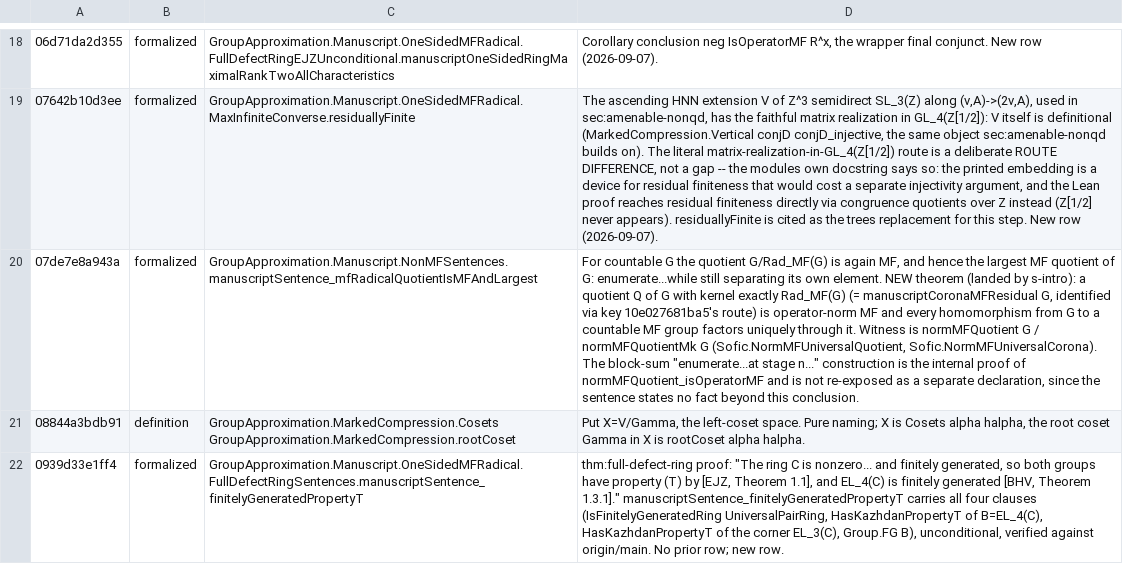
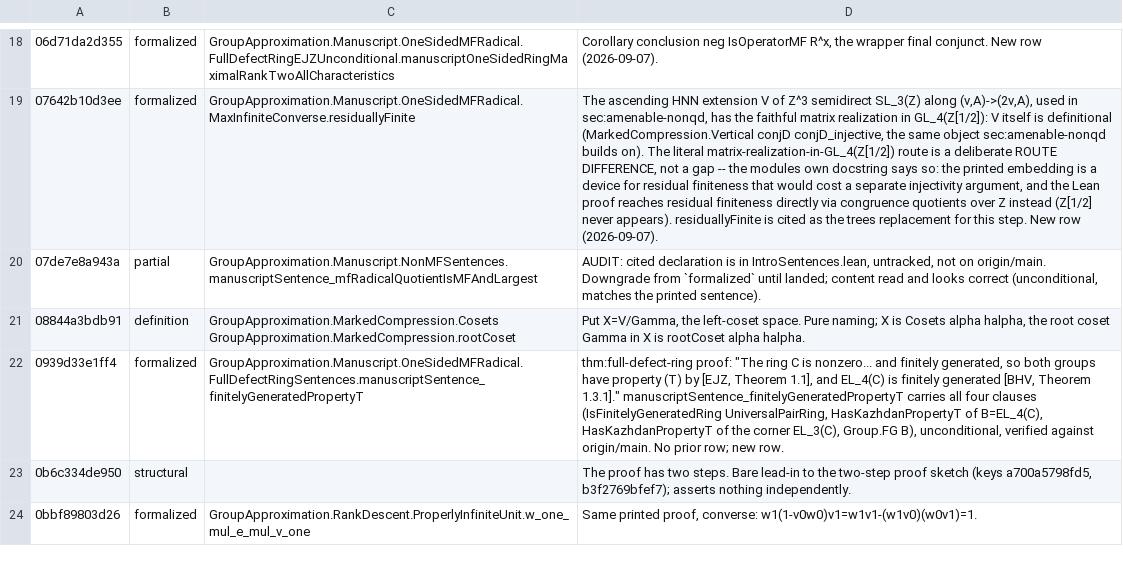
Before and after one commit to SauersML/group-approximation, a TSV file: metadata/NON_MF_SENTENCE_MAP.tsv, drawn as a sheet; only a part is shown, gaps mark what is left out; the shorter side is filled out with more unchanged rows; the diff covers the shown part only; the diff names each change by its address in the sheet, - before the commit and + after, or states it on an @@ line.

```diff
--- a/metadata/NON_MF_SENTENCE_MAP.tsv
+++ b/metadata/NON_MF_SENTENCE_MAP.tsv
-B20: formalized
+B20: partial
-D20: For countable G the quotient G/Rad_MF(G) is again MF, and hence the largest MF quotient of G: enumerate...while still separating its own element. NEW theorem (landed by s-intro): a quotient Q of G with kernel exactly Rad_MF(G) (= manuscriptCoronaMFResidual G, identified via key 10e027681ba5's route) is operator-norm MF and every homomorphism from G to a countable MF group factors uniquely through it. Witness is normMFQuotient G / normMFQuotientMk G (Sofic.NormMFUniversalQuotient, Sofic.NormMFUniversalCorona). The block-sum "enumerate...at stage n..." construction is the internal proof of normMFQuotient_isOperatorMF and is not re-exposed as a separate declaration, since the sentence states no fact beyond this conclusion.
+D20: AUDIT: cited declaration is in IntroSentences.lean, untracked, not on origin/main. Downgrade from `formalized` until landed; content read and looks correct (unconditional, matches the printed sentence).
```
Also changed, not shown: 3 removed rows and 30 edited cells elsewhere in this file, metadata/NON_MF_SENTENCE_CENSUS.tsv, 2 other files.
